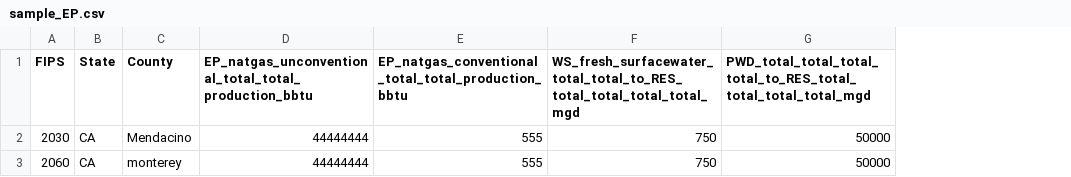
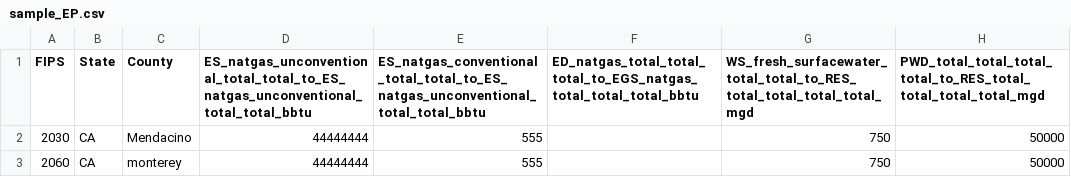
Before and after one commit to pnnl/interflow, a CSV file: flow/data/configuration_data/sample_EP.csv, drawn as a sheet; only a part is shown; the diff names each change by its address in the sheet, - before the commit and + after, or states it on an @@ line.

```diff
--- a/flow/data/configuration_data/sample_EP.csv
+++ b/flow/data/configuration_data/sample_EP.csv
+column F, row 1: ED_natgas_total_total_total_to_EGS_natgas_total_total_total_bbtu
-D1: EP_natgas_unconventional_total_total_production_bbtu
+D1: ES_natgas_unconventional_total_total_to_ES_natgas_unconventional_total_total_bbtu
-E1: EP_natgas_conventional_total_total_production_bbtu
+E1: ES_natgas_conventional_total_total_to_ES_natgas_unconventional_total_total_bbtu
```
Also changed, not shown: flow/data/configuration_data/EP_test_param.csv, flow/data/configuration_data/test_nested.csv, 2 other files.
